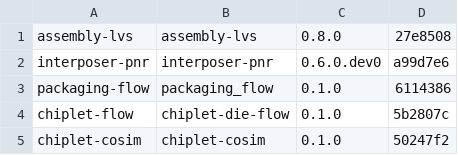
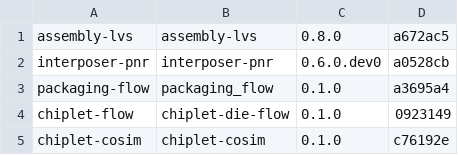
Before and after one commit to IHP-GmbH/IHP-Open-ADK-docs, a CSV file: docs/tools/tables/staged_engines.csv, drawn as a sheet.

```diff
--- a/docs/tools/tables/staged_engines.csv
+++ b/docs/tools/tables/staged_engines.csv
@@ -1,5 +1,5 @@
-"assembly-lvs","assembly-lvs","0.8.0","27e8508"
-"interposer-pnr","interposer-pnr","0.6.0.dev0","a99d7e6"
-"packaging-flow","packaging_flow","0.1.0","6114386"
-"chiplet-flow","chiplet-die-flow","0.1.0","5b2807c"
-"chiplet-cosim","chiplet-cosim","0.1.0","50247f2"
+"assembly-lvs","assembly-lvs","0.8.0","a672ac5"
+"interposer-pnr","interposer-pnr","0.6.0.dev0","a0528cb"
+"packaging-flow","packaging_flow","0.1.0","a3695a4"
+"chiplet-flow","chiplet-die-flow","0.1.0","0923149"
+"chiplet-cosim","chiplet-cosim","0.1.0","c76192e"
```
Also changed, not shown: docs/tools/tables/versions.csv, 5 other files.
